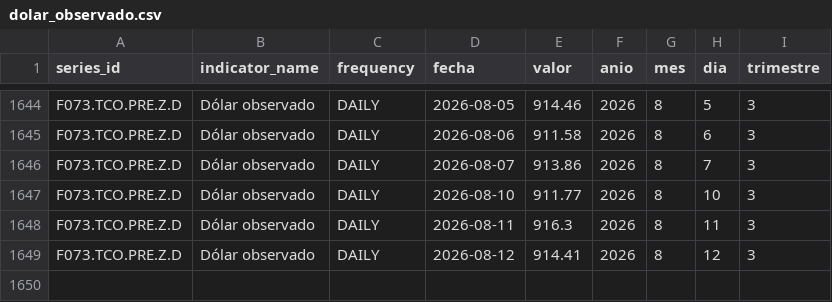
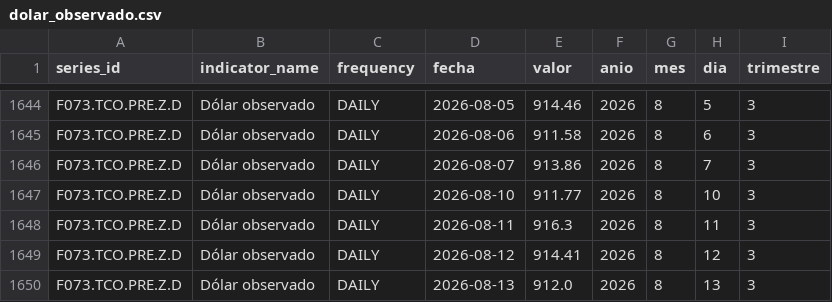
Before and after one commit to josbello/chile-economic-data-pipeline, a CSV file: data/processed/dolar_observado.csv, drawn as a sheet; only a part is shown, gaps mark what is left out; the diff names each change by its address in the sheet, - before the commit and + after, or states it on an @@ line.

```diff
--- a/data/processed/dolar_observado.csv
+++ b/data/processed/dolar_observado.csv
+row 1650: F073.TCO.PRE.Z.D | Dólar observado | DAILY | 2026-08-13 | 912.0 | 2026 | 8 | 13 | 3
```
Also changed, not shown: data/processed/tpm.csv, data/processed/uf.csv, 5 other files.
